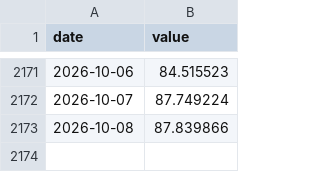
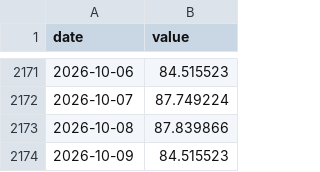
Before and after one commit to smsyt4sjvc-crypto/Wiki-Brain, a CSV file: research-vault/data/fragility/series/rvol10.csv, drawn as a sheet; only a part is shown, gaps mark what is left out; the diff names each change by its address in the sheet, - before the commit and + after, or states it on an @@ line.

```diff
--- a/research-vault/data/fragility/series/rvol10.csv
+++ b/research-vault/data/fragility/series/rvol10.csv
+row 2174: 2026-10-09 | 84.515523
```
Also changed, not shown: research-vault/data/fragility/series/bbb_oas.csv, research-vault/data/fragility/series/ccc_hy_gap.csv, 10 other files.
